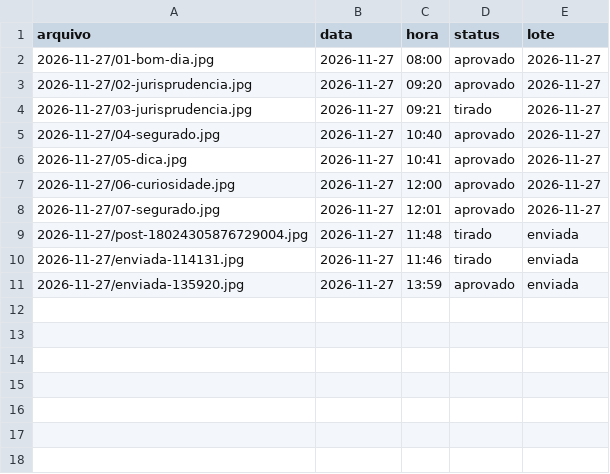
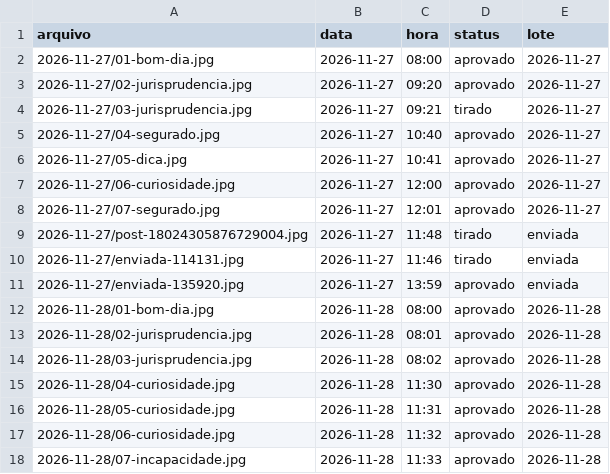
Before and after one commit to franciellifernandesadvocacia-dotcom/stories-franciellifernandes, a CSV file: fila.csv, drawn as a sheet; the diff names each change by its address in the sheet, - before the commit and + after, or states it on an @@ line.

```diff
--- a/fila.csv
+++ b/fila.csv
+row 12: 2026-11-28/01-bom-dia.jpg | 2026-11-28 | 08:00 | aprovado | 2026-11-28
+row 13: 2026-11-28/02-jurisprudencia.jpg | 2026-11-28 | 08:01 | aprovado | 2026-11-28
+row 14: 2026-11-28/03-jurisprudencia.jpg | 2026-11-28 | 08:02 | aprovado | 2026-11-28
+row 15: 2026-11-28/04-curiosidade.jpg | 2026-11-28 | 11:30 | aprovado | 2026-11-28
+row 16: 2026-11-28/05-curiosidade.jpg | 2026-11-28 | 11:31 | aprovado | 2026-11-28
+row 17: 2026-11-28/06-curiosidade.jpg | 2026-11-28 | 11:32 | aprovado | 2026-11-28
+row 18: 2026-11-28/07-incapacidade.jpg | 2026-11-28 | 11:33 | aprovado | 2026-11-28
```
Also changed, not shown: 10 other files.
